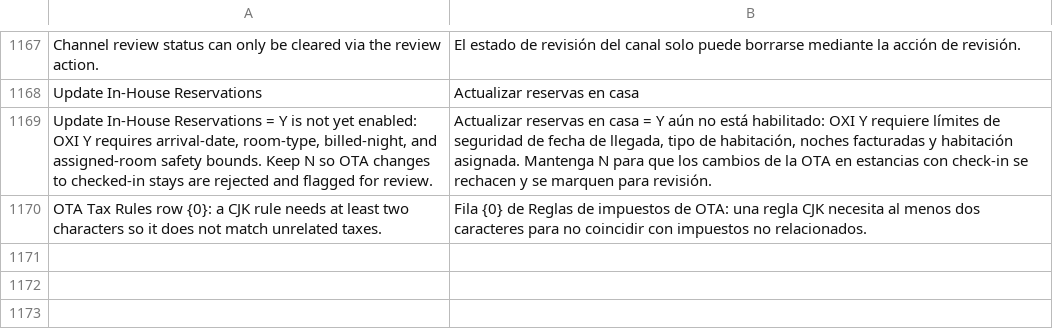
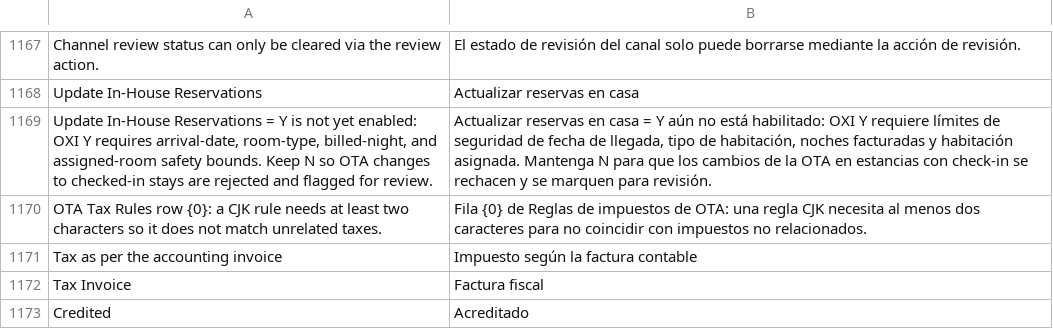
Before and after one commit to pmwanje2/kamra, a CSV file: kamra/translations/es.csv, drawn as a sheet; only a part is shown, gaps mark what is left out; the diff names each change by its address in the sheet, - before the commit and + after, or states it on an @@ line.

```diff
--- a/kamra/translations/es.csv
+++ b/kamra/translations/es.csv
+row 1171: Tax as per the accounting invoice | Impuesto según la factura contable
+row 1172: Tax Invoice | Factura fiscal
+row 1173: Credited | Acreditado
```
Also changed, not shown: kamra/translations/ar.csv, kamra/translations/fil.csv, 18 other files.
